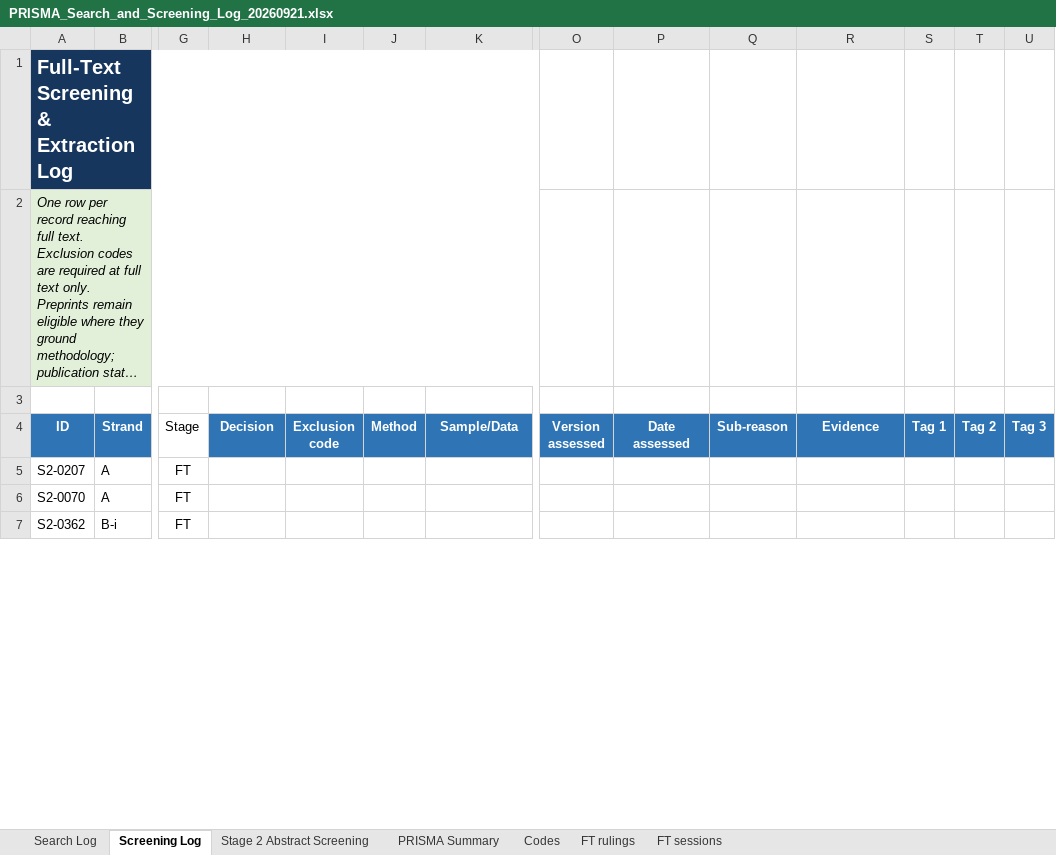
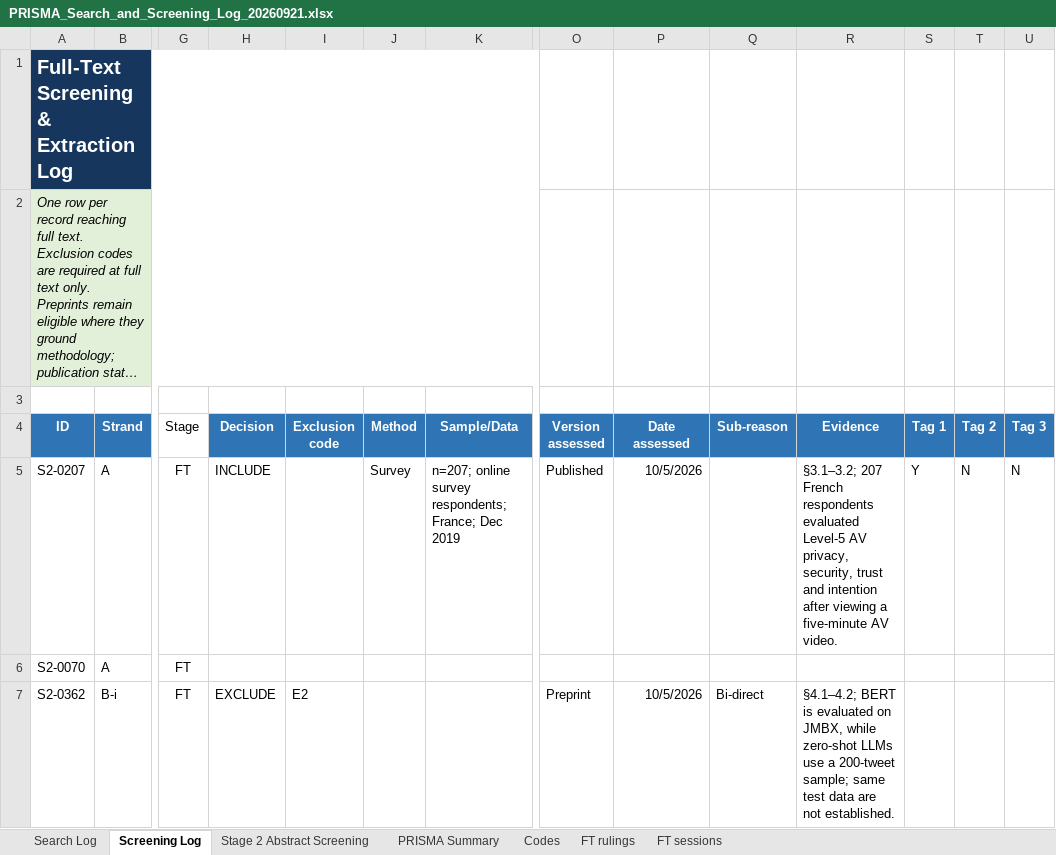
Before and after one commit to Future-Mobility-Lab/autonomous_vehicles_arnaud, an Excel workbook: lit_search/PRISMA_Search_and_Screening_Log_20260921.xlsx, sheet Screening Log, drawn as a sheet; only a part is shown, gaps mark what is left out; long unchanged cells end in …; values as stored, in another font and other column widths than the file's, no borders; conditional formats and table styles not drawn; the diff covers the shown part only; the diff names each change by its address in the sheet, - before the commit and + after, or states it on an @@ line.

Commit message:
Update PRISMA_Search_and_Screening_Log_20260921.xlsx

```diff
--- a/lit_search/PRISMA_Search_and_Screening_Log_20260921.xlsx (sheet Screening Log)
+++ b/lit_search/PRISMA_Search_and_Screening_Log_20260921.xlsx (sheet Screening Log)
-H5 (Decision): (empty)
+H5 (Decision): INCLUDE
-J5 (Method): (empty)
+J5 (Method): Survey
-K5 (Sample/Data): (empty)
+K5 (Sample/Data): n=207; online survey respondents; France; Dec 2019
-O5 (Version assessed): (empty)
+O5 (Version assessed): Published
-P5 (Date assessed): (empty)
+P5 (Date assessed): 10/5/2026
-R5 (Evidence): (empty)
+R5 (Evidence): §3.1–3.2; 207 French respondents evaluated Level-5 AV privacy, security, trust and intention after viewing a five-minute AV video.
-S5 (Tag 1): (empty)
+S5 (Tag 1): Y
-T5 (Tag 2): (empty)
+T5 (Tag 2): N
-U5 (Tag 3): (empty)
+U5 (Tag 3): N
-H7 (Decision): (empty)
+H7 (Decision): EXCLUDE
-I7 (Exclusion code): (empty)
+I7 (Exclusion code): E2
-O7 (Version assessed): (empty)
+O7 (Version assessed): Preprint
-P7 (Date assessed): (empty)
+P7 (Date assessed): 10/5/2026
-Q7 (Sub-reason): (empty)
+Q7 (Sub-reason): Bi-direct
-R7 (Evidence): (empty)
+R7 (Evidence): §4.1–4.2; BERT is evaluated on JMBX, while zero-shot LLMs use a 200-tweet sample; same test data are not established.
```
Also changed, not shown: 107 edited cells elsewhere in this sheet, sheet FT sessions.
